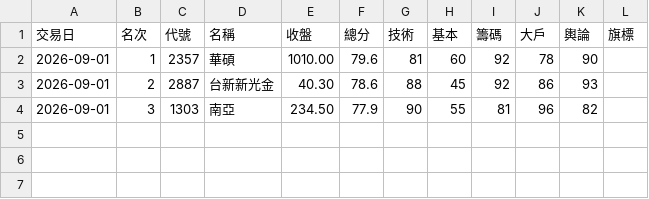
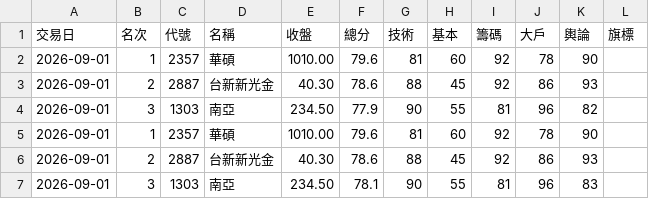
Before and after one commit to ingram-chen/twstock-screener, a CSV file: picks.csv, drawn as a sheet.

```diff
--- a/picks.csv
+++ b/picks.csv
@@ -4 +4,4 @@
 2026-09-01,3,1303,南亞,234.50,77.9,90,55,81,96,82,
+2026-09-01,1,2357,華碩,1010.00,79.6,81,60,92,78,90,
+2026-09-01,2,2887,台新新光金,40.30,78.6,88,45,92,86,93,
+2026-09-01,3,1303,南亞,234.50,78.1,90,55,81,96,83,
```
Also changed, not shown: 2 other files.
